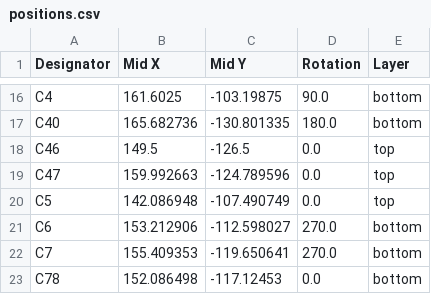
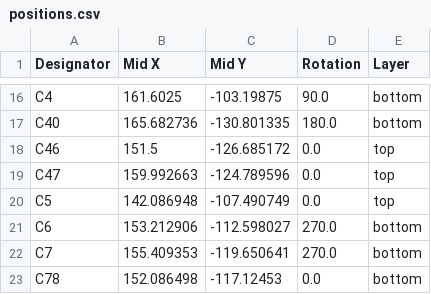
Before and after one commit to Horizon-Avionics/Horizon-Mini, a CSV file: Hardware/production/positions.csv, drawn as a sheet; only a part is shown, gaps mark what is left out.

```diff
--- a/Hardware/production/positions.csv
+++ b/Hardware/production/positions.csv
@@ -17,3 +17,3 @@ C4,161.6025,-103.19875,90.0,bottom
 C40,165.682736,-130.801335,180.0,bottom
-C46,149.5,-126.5,0.0,top
+C46,151.5,-126.685172,0.0,top
 C47,159.992663,-124.789596,0.0,top
```
Also changed, not shown: Hardware/production/bom.csv, 14 other files.
